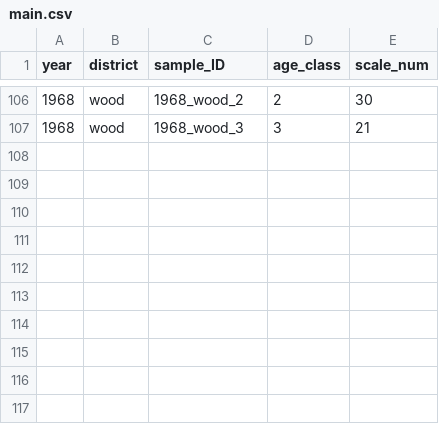
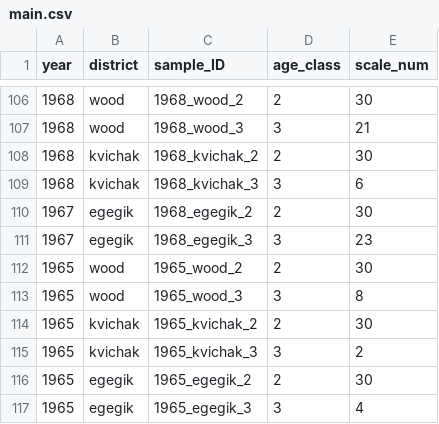
Before and after one commit to n-grace-henry/MS-Thesis, a CSV file: samples/main.csv, drawn as a sheet; only a part is shown, gaps mark what is left out; the diff names each change by its address in the sheet, - before the commit and + after, or states it on an @@ line.

Commit message:
Update main.csv

```diff
--- a/samples/main.csv
+++ b/samples/main.csv
+row 108: 1968 | kvichak | 1968_kvichak_2 | 2 | 30
+row 109: 1968 | kvichak | 1968_kvichak_3 | 3 | 6
+row 110: 1967 | egegik | 1968_egegik_2 | 2 | 30
+row 111: 1967 | egegik | 1968_egegik_3 | 3 | 23
+row 112: 1965 | wood | 1965_wood_2 | 2 | 30
+row 113: 1965 | wood | 1965_wood_3 | 3 | 8
+row 114: 1965 | kvichak | 1965_kvichak_2 | 2 | 30
+row 115: 1965 | kvichak | 1965_kvichak_3 | 3 | 2
+row 116: 1965 | egegik | 1965_egegik_2 | 2 | 30
+row 117: 1965 | egegik | 1965_egegik_3 | 3 | 4
```
